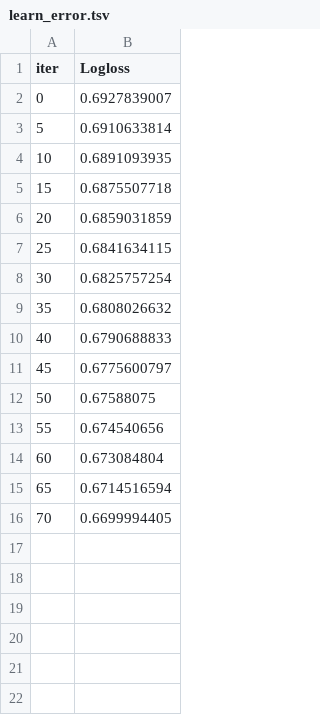
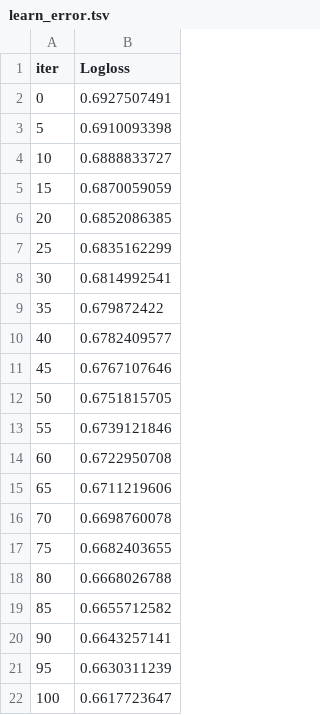
Before and after one commit to tanenme/polymarket, a TSV file: polymarket_5m/catboost_info/learn_error.tsv, drawn as a sheet.

```diff
--- a/polymarket_5m/catboost_info/learn_error.tsv
+++ b/polymarket_5m/catboost_info/learn_error.tsv
@@ -1,16 +1,22 @@
 iter	Logloss
-0	0.6927839007
-5	0.6910633814
-10	0.6891093935
-15	0.6875507718
-20	0.6859031859
-25	0.6841634115
-30	0.6825757254
-35	0.6808026632
-40	0.6790688833
-45	0.6775600797
-50	0.67588075
-55	0.674540656
-60	0.673084804
-65	0.6714516594
-70	0.6699994405
+0	0.6927507491
+5	0.6910093398
+10	0.6888833727
+15	0.6870059059
+20	0.6852086385
+25	0.6835162299
+30	0.6814992541
+35	0.679872422
+40	0.6782409577
+45	0.6767107646
+50	0.6751815705
+55	0.6739121846
+60	0.6722950708
+65	0.6711219606
+70	0.6698760078
+75	0.6682403655
+80	0.6668026788
+85	0.6655712582
+90	0.6643257141
+95	0.6630311239
+100	0.6617723647
```
Also changed, not shown: polymarket_5m/catboost_info/test_error.tsv, polymarket_5m/catboost_info/time_left.tsv, 27 other files.
